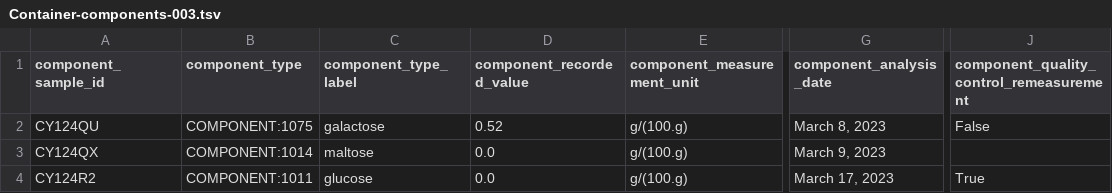
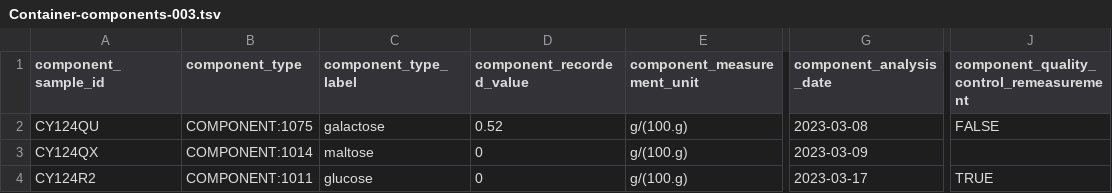
Before and after one commit to kaiiam/mifc, a TSV file: src/data/examples/TSV/Container-components-003.tsv, drawn as a sheet; only a part is shown, gaps mark what is left out; the diff names each change by its address in the sheet, - before the commit and + after, or states it on an @@ line.

Commit message:
Save with date value and without strict bool

```diff
--- a/src/data/examples/TSV/Container-components-003.tsv
+++ b/src/data/examples/TSV/Container-components-003.tsv
-G2 (component_analysis_date): March 8, 2023
+G2 (component_analysis_date): 2023-03-08
-J2: False
+J2: FALSE
-D3:D4 (component_recorded_value): 0.0
+D3:D4 (component_recorded_value): 0
-G3 (component_analysis_date): March 9, 2023
+G3 (component_analysis_date): 2023-03-09
-G4 (component_analysis_date): March 17, 2023
+G4 (component_analysis_date): 2023-03-17
-J4: True
+J4: TRUE
```
Also changed, not shown: 1 other file.
